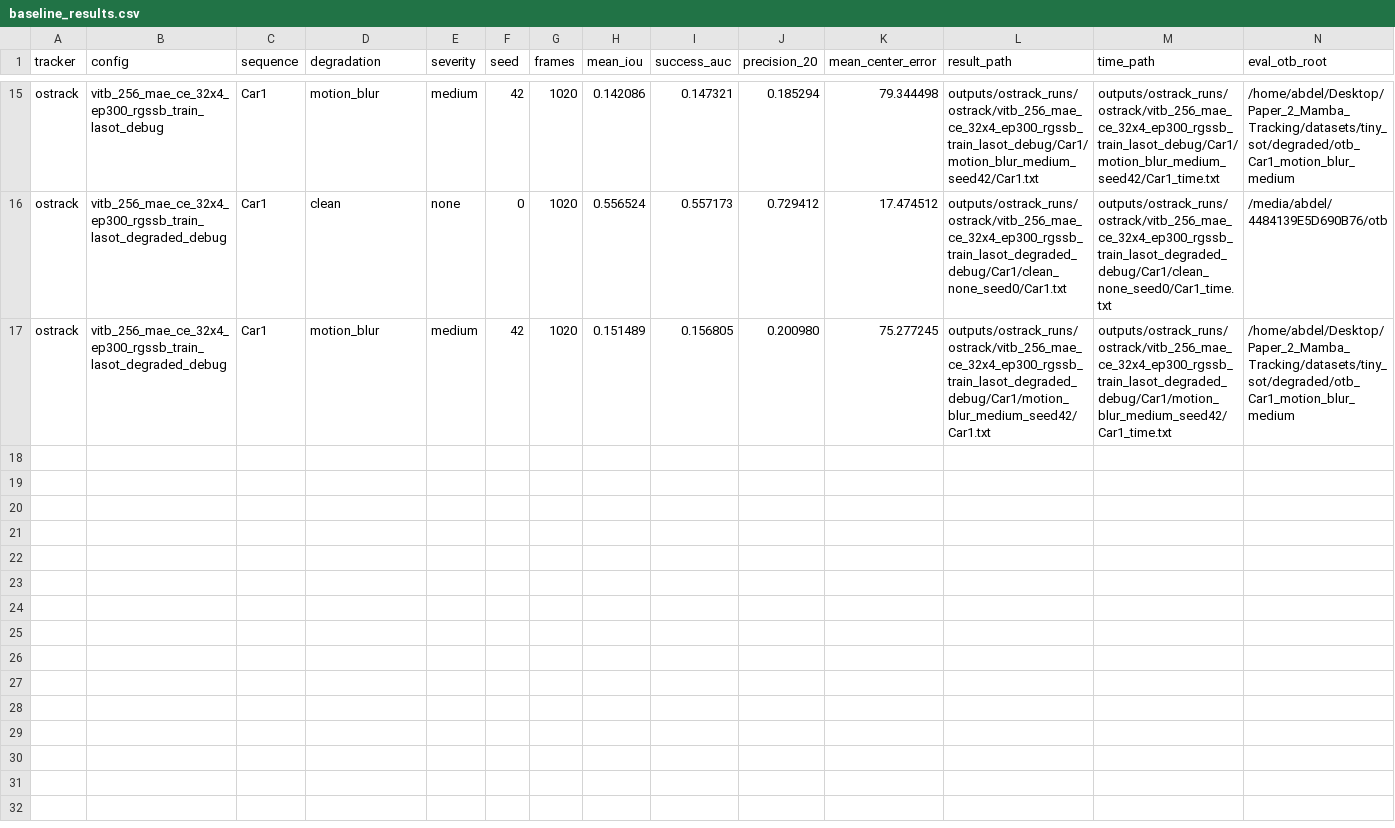
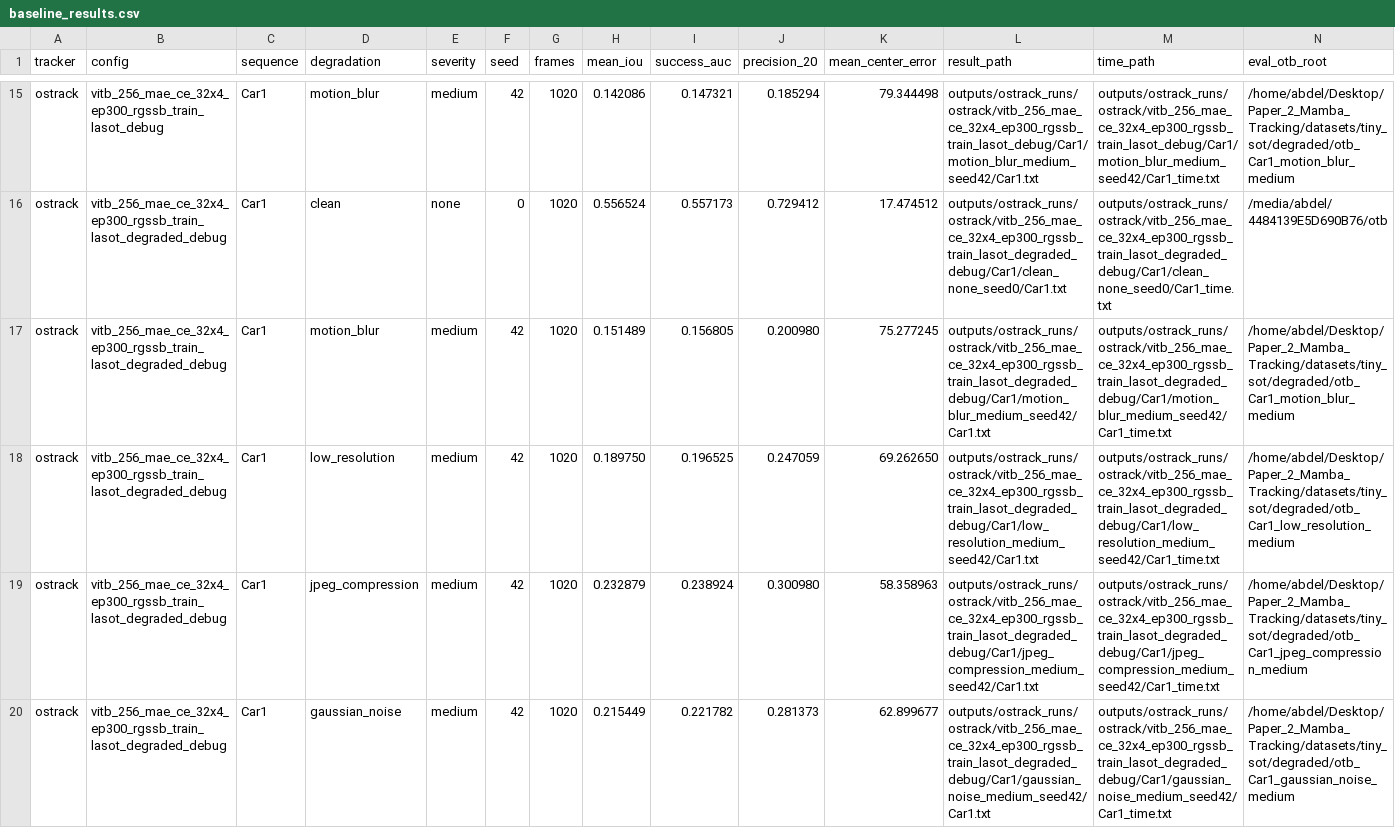
Before and after one commit to abdelrahmanidries/Paper_2_Mamba_Tracking, a CSV file: experiments/baseline_results.csv, drawn as a sheet; only a part is shown, gaps mark what is left out; rows hold the shown columns only; the diff names each change by its address in the sheet, - before the commit and + after, or states it on an @@ line.

Commit message:
Add degradation-trained RG-SSB Car1 degradation results

```diff
--- a/experiments/baseline_results.csv
+++ b/experiments/baseline_results.csv
+row 18: ostrack | vitb_256_mae_ce_32x4_ep300_rgssb_train_lasot_degraded_debug | Car1 | low_resolution | medium | 42 | 1020 | 0.189750 | 0.196525 | 0.247059 | 69.262650 | outputs/ostrack_runs/ostrack/vitb_256_mae_ce_32x4_ep300_rgssb_train_lasot_degraded_debug/Car1/low_resolution_medium_seed42/Car1.txt | outputs/ostrack_runs/ostrack/vitb_256_mae_ce_32x4_ep300_rgssb_train_lasot_degraded_debug/Car1/low_resolution_medium_seed42/Car1_time.txt | /home/abdel/Desktop/Paper_2_Mamba_Tracking/datasets/tiny_sot/degraded/otb_Car1_low_resolution_medium
+row 19: ostrack | vitb_256_mae_ce_32x4_ep300_rgssb_train_lasot_degraded_debug | Car1 | jpeg_compression | medium | 42 | 1020 | 0.232879 | 0.238924 | 0.300980 | 58.358963 | outputs/ostrack_runs/ostrack/vitb_256_mae_ce_32x4_ep300_rgssb_train_lasot_degraded_debug/Car1/jpeg_compression_medium_seed42/Car1.txt | outputs/ostrack_runs/ostrack/vitb_256_mae_ce_32x4_ep300_rgssb_train_lasot_degraded_debug/Car1/jpeg_compression_medium_seed42/Car1_time.txt | /home/abdel/Desktop/Paper_2_Mamba_Tracking/datasets/tiny_sot/degraded/otb_Car1_jpeg_compression_medium
+row 20: ostrack | vitb_256_mae_ce_32x4_ep300_rgssb_train_lasot_degraded_debug | Car1 | gaussian_noise | medium | 42 | 1020 | 0.215449 | 0.221782 | 0.281373 | 62.899677 | outputs/ostrack_runs/ostrack/vitb_256_mae_ce_32x4_ep300_rgssb_train_lasot_degraded_debug/Car1/gaussian_noise_medium_seed42/Car1.txt | outputs/ostrack_runs/ostrack/vitb_256_mae_ce_32x4_ep300_rgssb_train_lasot_degraded_debug/Car1/gaussian_noise_medium_seed42/Car1_time.txt | /home/abdel/Desktop/Paper_2_Mamba_Tracking/datasets/tiny_sot/degraded/otb_Car1_gaussian_noise_medium
```
